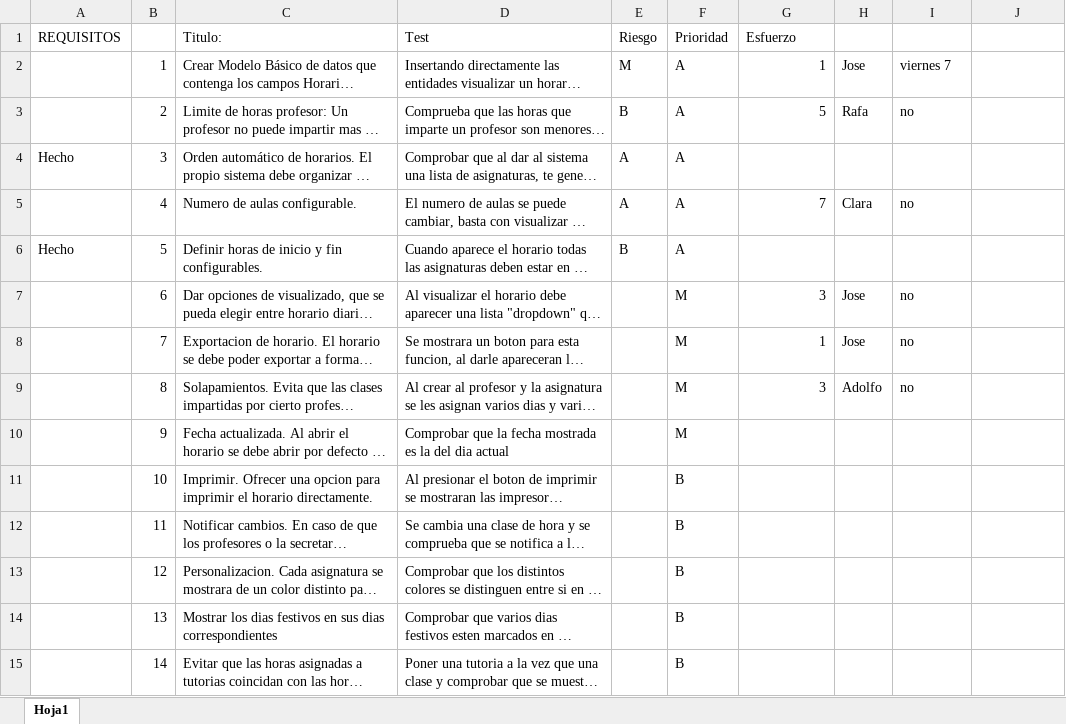
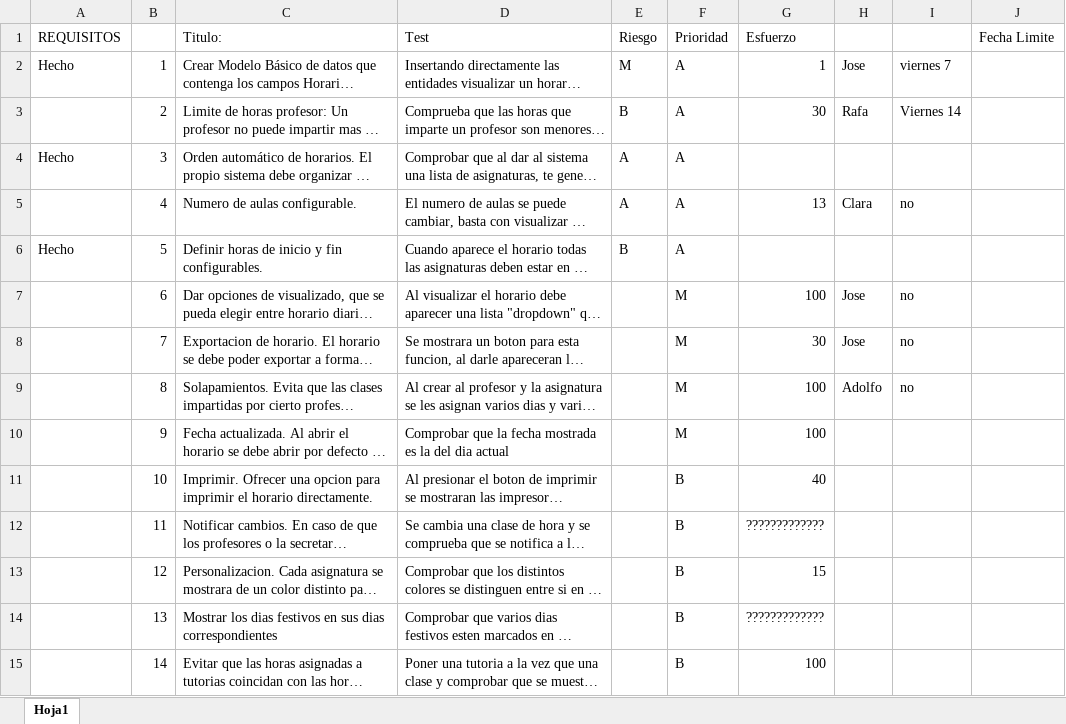
Before and after one commit to josete/TimeTableManager, an Excel workbook: Requisitos.xlsx, sheet Hoja1, drawn as a sheet; only a part is shown; long unchanged cells end in …; values as stored, in another font and other column widths than the file's, no cell formats; the diff covers the shown part only; the diff names each change by its address in the sheet, - before the commit and + after, or states it on an @@ line.

Commit message:
requisitos actualizados

```diff
--- a/Requisitos.xlsx (sheet Hoja1)
+++ b/Requisitos.xlsx (sheet Hoja1)
-J1: (empty)
+J1: Fecha Limite
-A2 (REQUISITOS): (empty)
+A2 (REQUISITOS): Hecho
-G3 (Esfuerzo): 5
+G3 (Esfuerzo): 30
-I3: no
+I3: Viernes 14
-G5 (Esfuerzo): 7
+G5 (Esfuerzo): 13
-G7 (Esfuerzo): 3
+G7 (Esfuerzo): 100
-G8 (Esfuerzo): 1
+G8 (Esfuerzo): 30
-G9 (Esfuerzo): 3
+G9 (Esfuerzo): 100
-G10 (Esfuerzo): (empty)
+G10 (Esfuerzo): 100
-G11 (Esfuerzo): (empty)
+G11 (Esfuerzo): 40
-G12 (Esfuerzo): (empty)
+G12 (Esfuerzo): ?????????????
-G13 (Esfuerzo): (empty)
+G13 (Esfuerzo): 15
-G14 (Esfuerzo): (empty)
+G14 (Esfuerzo): ?????????????
-G15 (Esfuerzo): (empty)
+G15 (Esfuerzo): 100
```
Also changed, not shown: 8 added rows and 4 edited cells elsewhere in this sheet, cell formats.
